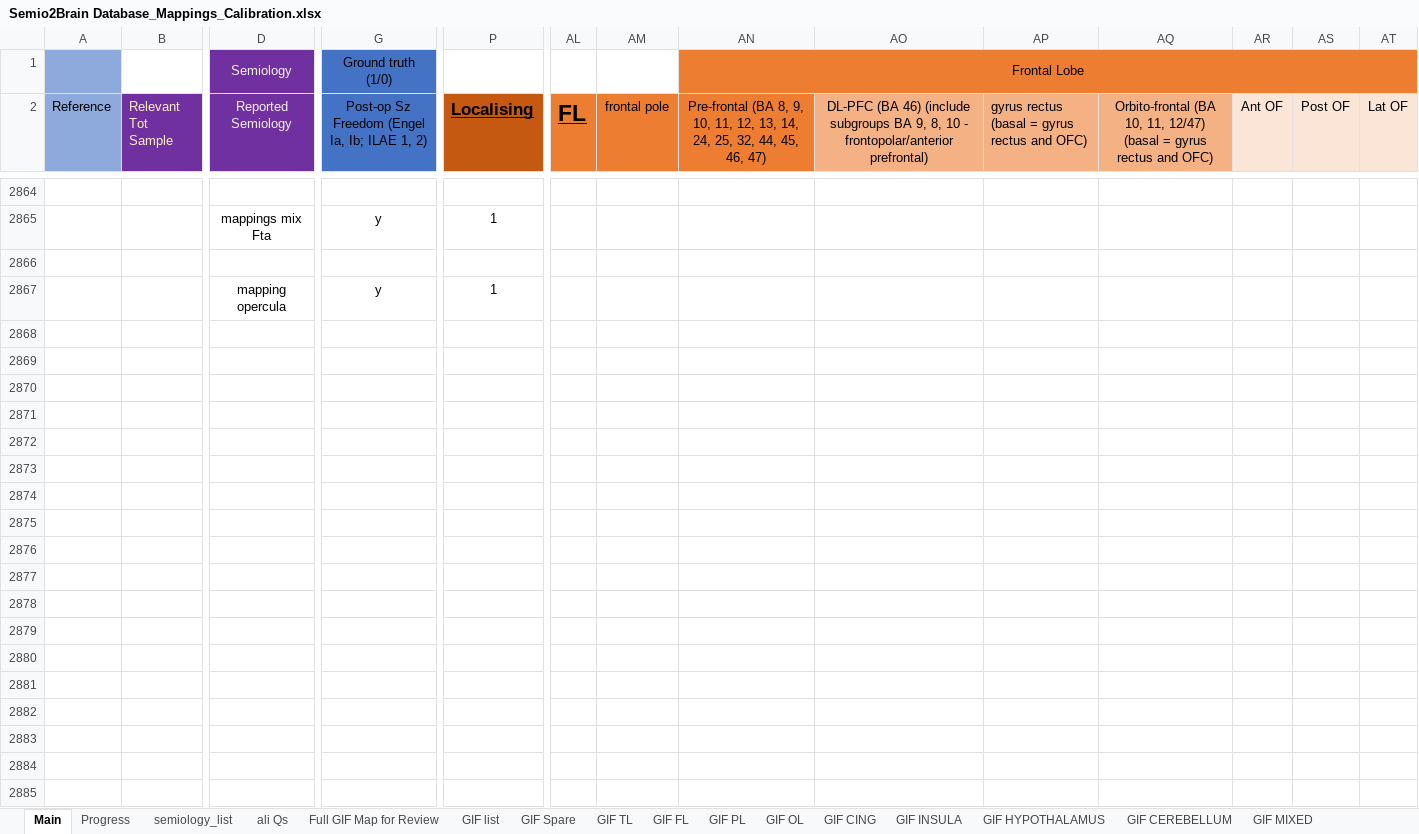
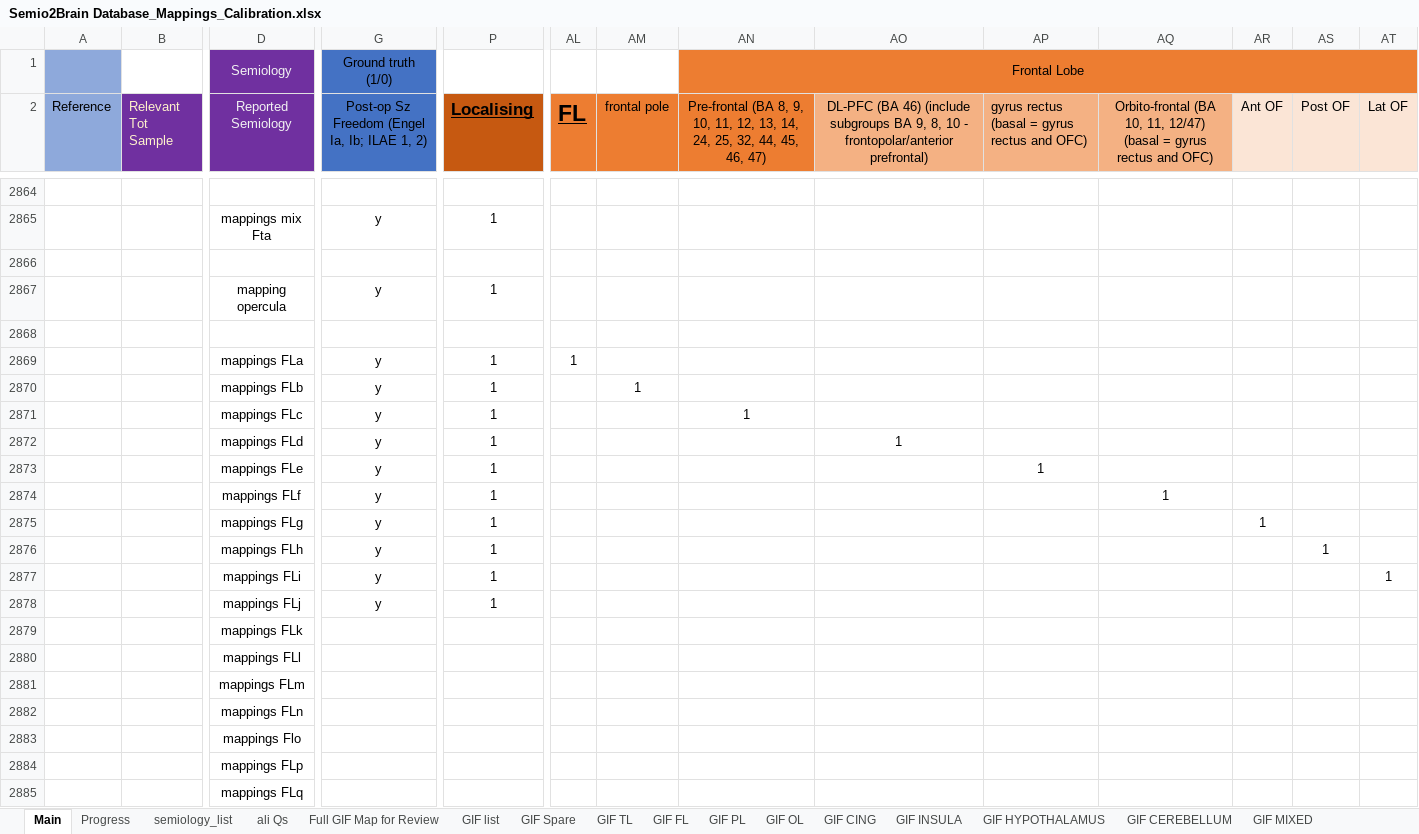
Before and after one commit to thenineteen/Semiology-Visualisation-Tool, an Excel workbook: resources/Semio2Brain Database_Mappings_Calibration.xlsx, sheet Main, drawn as a sheet; only a part is shown, gaps mark what is left out; values as stored, in another font and other column widths than the file's, no borders; rows hold the shown columns only; the diff covers the shown part only; the diff names each change by its address in the sheet, - before the commit and + after, or states it on an @@ line.

Commit message:
added mappings FL - ready for calibration #75

```diff
--- a/resources/Semio2Brain Database_Mappings_Calibration.xlsx (sheet Main)
+++ b/resources/Semio2Brain Database_Mappings_Calibration.xlsx (sheet Main)
+row 2868: (empty)
+row 2869:  |  | mappings FLa | y | 1 | 1
+row 2870:  |  | mappings FLb | y | 1 |  | 1
+row 2871:  |  | mappings FLc | y | 1 |  |  | 1
+row 2872:  |  | mappings FLd | y | 1 |  |  |  | 1
+row 2873:  |  | mappings FLe | y | 1 |  |  |  |  | 1
+row 2874:  |  | mappings FLf | y | 1 |  |  |  |  |  | 1
+row 2875:  |  | mappings FLg | y | 1 |  |  |  |  |  |  | 1
+row 2876:  |  | mappings FLh | y | 1 |  |  |  |  |  |  |  | 1
+row 2877:  |  | mappings FLi | y | 1 |  |  |  |  |  |  |  |  | 1
+row 2878:  |  | mappings FLj | y | 1
+row 2879:  |  | mappings FLk
+row 2880:  |  | mappings FLl
+row 2881:  |  | mappings FLm
+row 2882:  |  | mappings FLn
+row 2883:  |  | mappings Flo
+row 2884:  |  | mappings FLp
+row 2885:  |  | mappings FLq
```
Also changed, not shown: 17 added rows elsewhere in this sheet.
